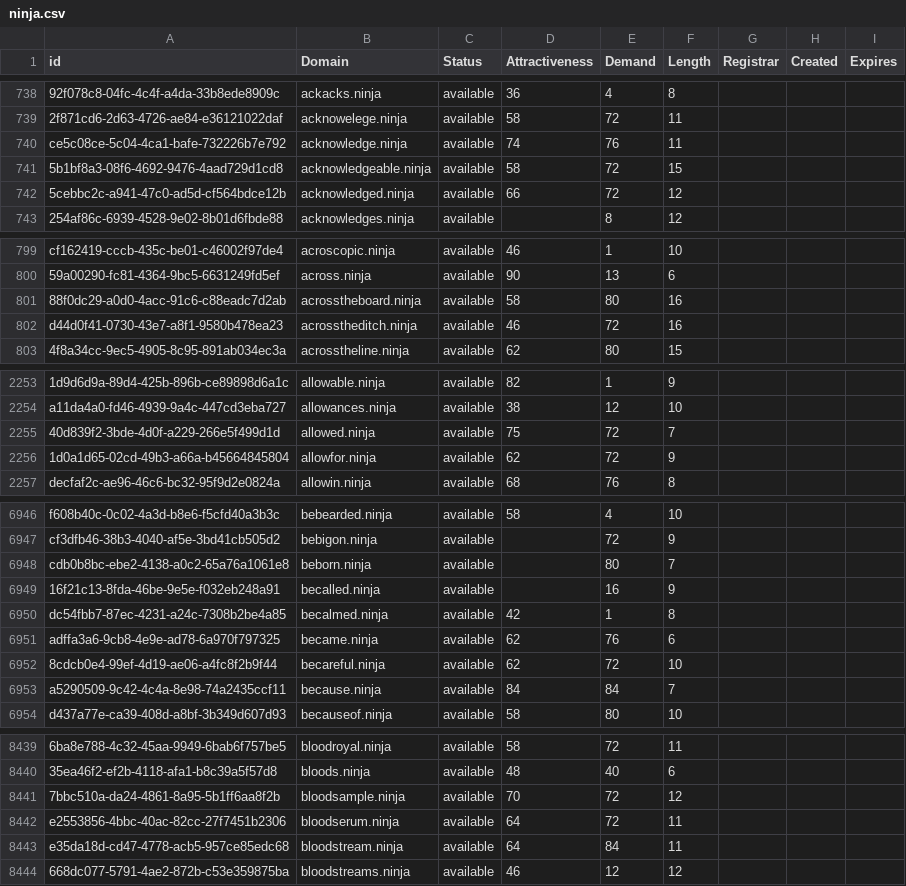
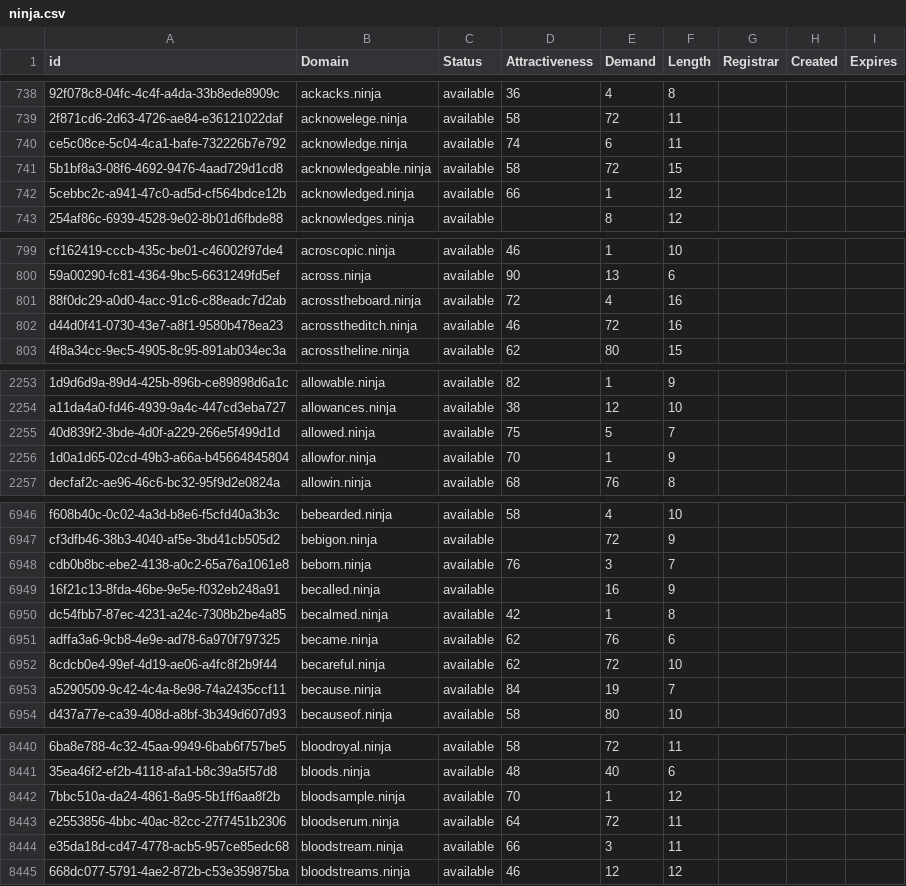
Before and after one commit to UniqueDomains/ninja-oneword-domains, a CSV file: ninja.csv, drawn as a sheet; only a part is shown, gaps mark what is left out; addresses are those after the commit; the diff covers the shown part only; the diff names each change by its address in the sheet, - before the commit and + after, or states it on an @@ line.

```diff
--- a/ninja.csv
+++ b/ninja.csv
-E740 (Demand): 76
+E740 (Demand): 6
-E742 (Demand): 72
+E742 (Demand): 1
-D801 (Attractiveness): 58
+D801 (Attractiveness): 72
-E801 (Demand): 80
+E801 (Demand): 4
-E2255 (Demand): 72
+E2255 (Demand): 5
-D2256 (Attractiveness): 62
+D2256 (Attractiveness): 70
-E2256 (Demand): 72
+E2256 (Demand): 1
-D6948 (Attractiveness): (empty)
+D6948 (Attractiveness): 76
-E6948 (Demand): 80
+E6948 (Demand): 3
-E6953 (Demand): 84
+E6953 (Demand): 19
-E8442 (Demand): 72
+E8442 (Demand): 1
-D8444 (Attractiveness): 64
+D8444 (Attractiveness): 66
-E8444 (Demand): 84
+E8444 (Demand): 3
```
Also changed, not shown: 3 added rows, 3 removed rows and 80 edited cells elsewhere in this file, 2 other files.
